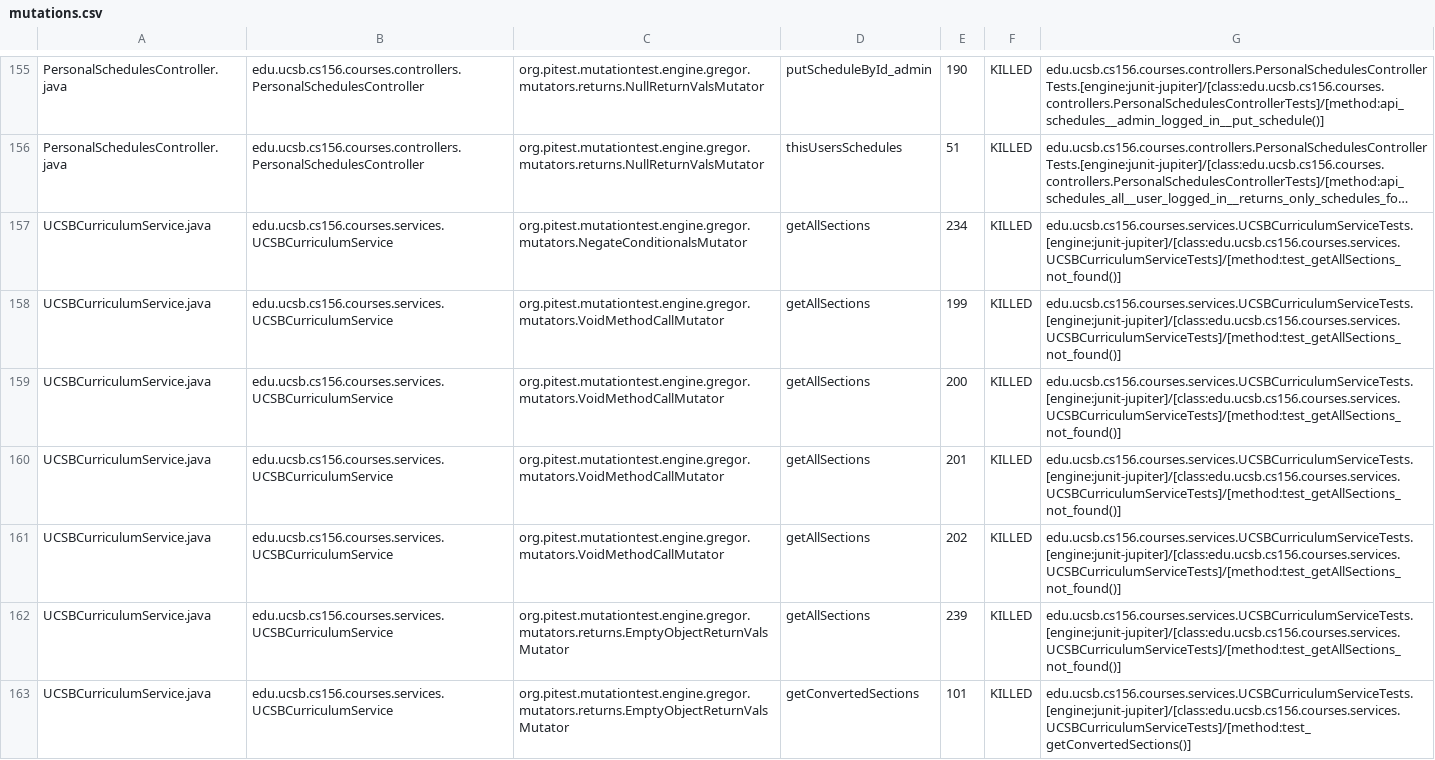
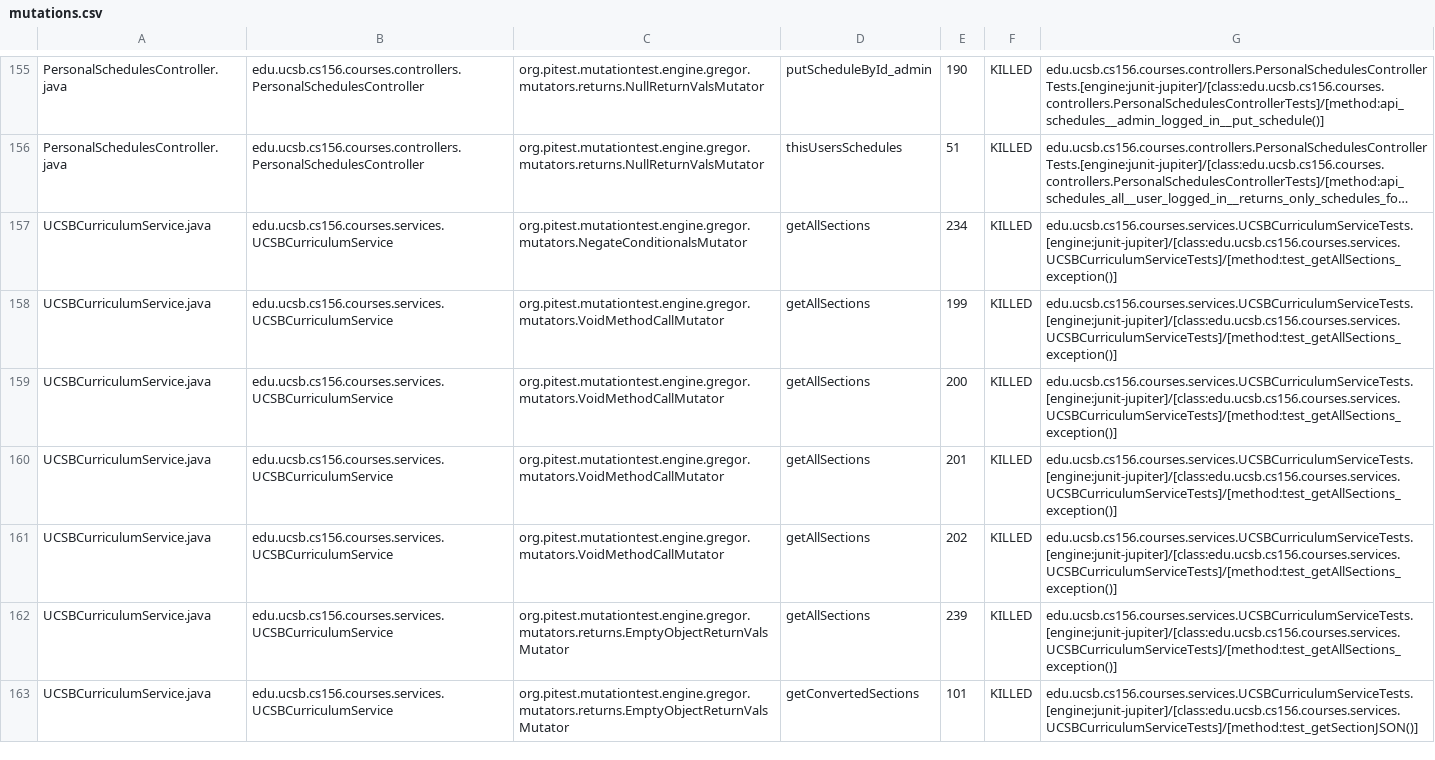
Before and after one commit to ucsb-cs156-s24/proj-courses-s24-4pm-3, a CSV file: prs/54/pitest/mutations.csv, drawn as a sheet; only a part is shown, gaps mark what is left out; long unchanged cells end in …; the diff covers the shown part only; the diff names each change by its address in the sheet, - before the commit and + after, or states it on an @@ line.

Commit message:
Deploying to gh-pages from @ ucsb-cs156-s24/proj-courses-s24-4pm-3@77cdd0de326f08d89382f6c7efde01717a4cf364 🚀

```diff
--- a/prs/54/pitest/mutations.csv
+++ b/prs/54/pitest/mutations.csv
-G157:G162: edu.ucsb.cs156.courses.services.UCSBCurriculumServiceTests.[engine:junit-jupiter]/[class:edu.ucsb.cs156.courses.services.UCSBCurriculumServiceTests]/[method:test_getAllSections_not_found()]
+G157:G162: edu.ucsb.cs156.courses.services.UCSBCurriculumServiceTests.[engine:junit-jupiter]/[class:edu.ucsb.cs156.courses.services.UCSBCurriculumServiceTests]/[method:test_getAllSections_exception()]
-G163: edu.ucsb.cs156.courses.services.UCSBCurriculumServiceTests.[engine:junit-jupiter]/[class:edu.ucsb.cs156.courses.services.UCSBCurriculumServiceTests]/[method:test_getConvertedSections()]
+G163: edu.ucsb.cs156.courses.services.UCSBCurriculumServiceTests.[engine:junit-jupiter]/[class:edu.ucsb.cs156.courses.services.UCSBCurriculumServiceTests]/[method:test_getSectionJSON()]
```
Also changed, not shown: 69 edited cells elsewhere in this file, 39 other files.
